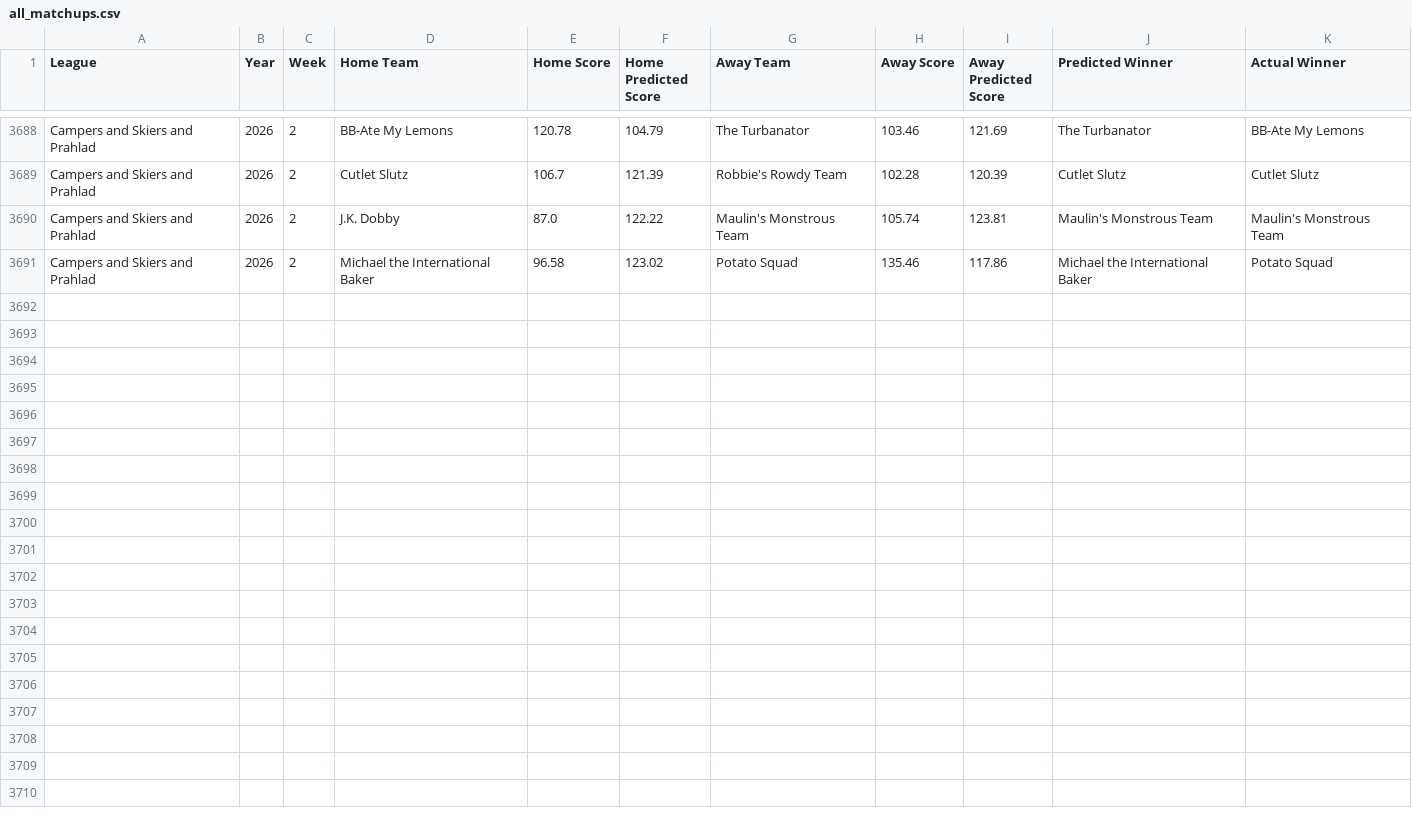
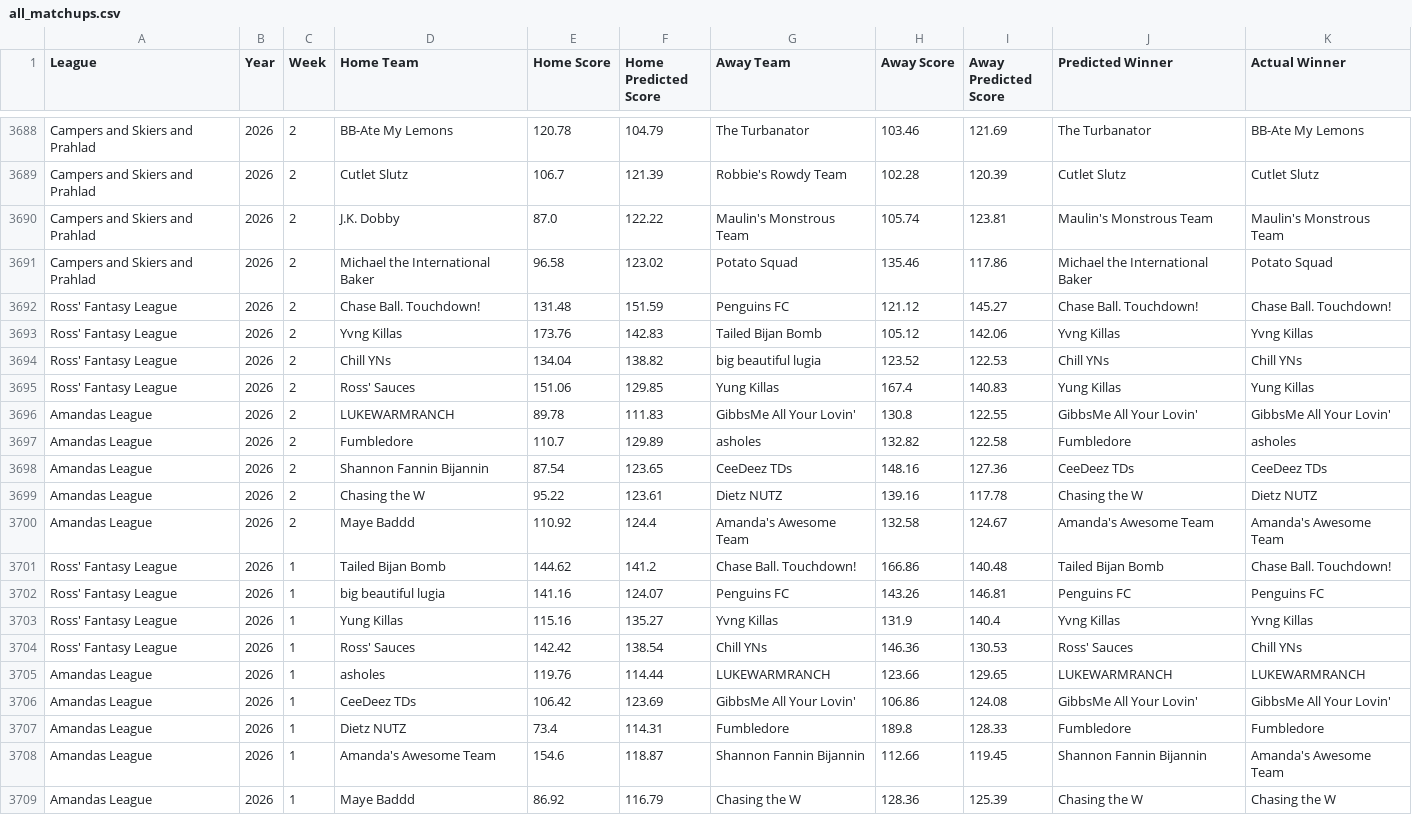
Before and after one commit to LouieR3/FantasyFootballApp, a CSV file: data/all_matchups.csv, drawn as a sheet; only a part is shown, gaps mark what is left out; the diff names each change by its address in the sheet, - before the commit and + after, or states it on an @@ line.

Commit message:
update all matchups

```diff
--- a/data/all_matchups.csv
+++ b/data/all_matchups.csv
+row 3692: Ross' Fantasy League | 2026 | 2 | Chase Ball. Touchdown! | 131.48 | 151.59 | Penguins FC | 121.12 | 145.27 | Chase Ball. Touchdown! | Chase Ball. Touchdown!
+row 3693: Ross' Fantasy League | 2026 | 2 | Yvng Killas | 173.76 | 142.83 | Tailed Bijan Bomb | 105.12 | 142.06 | Yvng Killas | Yvng Killas
+row 3694: Ross' Fantasy League | 2026 | 2 | Chill YNs | 134.04 | 138.82 | big beautiful lugia | 123.52 | 122.53 | Chill YNs | Chill YNs
+row 3695: Ross' Fantasy League | 2026 | 2 | Ross' Sauces | 151.06 | 129.85 | Yung Killas | 167.4 | 140.83 | Yung Killas | Yung Killas
+row 3696: Amandas League | 2026 | 2 | LUKEWARMRANCH | 89.78 | 111.83 | GibbsMe All Your Lovin' | 130.8 | 122.55 | GibbsMe All Your Lovin' | GibbsMe All Your Lovin'
+row 3697: Amandas League | 2026 | 2 | Fumbledore | 110.7 | 129.89 | asholes | 132.82 | 122.58 | Fumbledore | asholes
+row 3698: Amandas League | 2026 | 2 | Shannon Fannin Bijannin | 87.54 | 123.65 | CeeDeez TDs | 148.16 | 127.36 | CeeDeez TDs | CeeDeez TDs
+row 3699: Amandas League | 2026 | 2 | Chasing the W | 95.22 | 123.61 | Dietz NUTZ | 139.16 | 117.78 | Chasing the W | Dietz NUTZ
+row 3700: Amandas League | 2026 | 2 | Maye Baddd | 110.92 | 124.4 | Amanda's Awesome Team | 132.58 | 124.67 | Amanda's Awesome Team | Amanda's Awesome Team
+row 3701: Ross' Fantasy League | 2026 | 1 | Tailed Bijan Bomb | 144.62 | 141.2 | Chase Ball. Touchdown! | 166.86 | 140.48 | Tailed Bijan Bomb | Chase Ball. Touchdown!
+row 3702: Ross' Fantasy League | 2026 | 1 | big beautiful lugia | 141.16 | 124.07 | Penguins FC | 143.26 | 146.81 | Penguins FC | Penguins FC
+row 3703: Ross' Fantasy League | 2026 | 1 | Yung Killas | 115.16 | 135.27 | Yvng Killas | 131.9 | 140.4 | Yvng Killas | Yvng Killas
+row 3704: Ross' Fantasy League | 2026 | 1 | Ross' Sauces | 142.42 | 138.54 | Chill YNs | 146.36 | 130.53 | Ross' Sauces | Chill YNs
+row 3705: Amandas League | 2026 | 1 | asholes | 119.76 | 114.44 | LUKEWARMRANCH | 123.66 | 129.65 | LUKEWARMRANCH | LUKEWARMRANCH
+row 3706: Amandas League | 2026 | 1 | CeeDeez TDs | 106.42 | 123.69 | GibbsMe All Your Lovin' | 106.86 | 124.08 | GibbsMe All Your Lovin' | GibbsMe All Your Lovin'
+row 3707: Amandas League | 2026 | 1 | Dietz NUTZ | 73.4 | 114.31 | Fumbledore | 189.8 | 128.33 | Fumbledore | Fumbledore
+row 3708: Amandas League | 2026 | 1 | Amanda's Awesome Team | 154.6 | 118.87 | Shannon Fannin Bijannin | 112.66 | 119.45 | Shannon Fannin Bijannin | Amanda's Awesome Team
+row 3709: Amandas League | 2026 | 1 | Maye Baddd | 86.92 | 116.79 | Chasing the W | 128.36 | 125.39 | Chasing the W | Chasing the W
```
Also changed, not shown: 1 other file.
